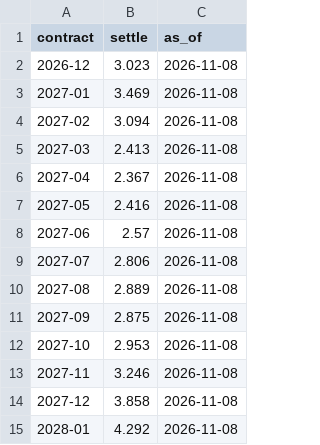
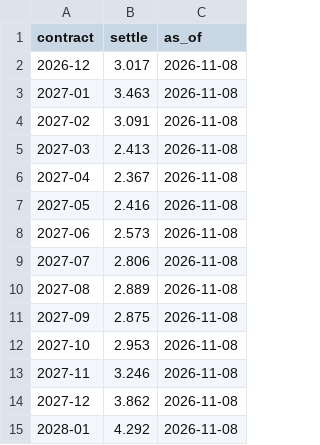
Before and after one commit to cathykam2006/ne-gas-power-pcm, a CSV file: data/live/nymex_strip.csv, drawn as a sheet.

```diff
--- a/data/live/nymex_strip.csv
+++ b/data/live/nymex_strip.csv
@@ -1,5 +1,5 @@
 contract,settle,as_of
-2026-12,3.023,2026-11-08
-2027-01,3.469,2026-11-08
-2027-02,3.094,2026-11-08
+2026-12,3.017,2026-11-08
+2027-01,3.463,2026-11-08
+2027-02,3.091,2026-11-08
 2027-03,2.413,2026-11-08
@@ -7,3 +7,3 @@ contract,settle,as_of
 2027-05,2.416,2026-11-08
-2027-06,2.57,2026-11-08
+2027-06,2.573,2026-11-08
 2027-07,2.806,2026-11-08
@@ -13,3 +13,3 @@ contract,settle,as_of
 2027-11,3.246,2026-11-08
-2027-12,3.858,2026-11-08
+2027-12,3.862,2026-11-08
 2028-01,4.292,2026-11-08
```
Also changed, not shown: data/live/nymex_front.csv, results/live/daily.csv, 5 other files.
